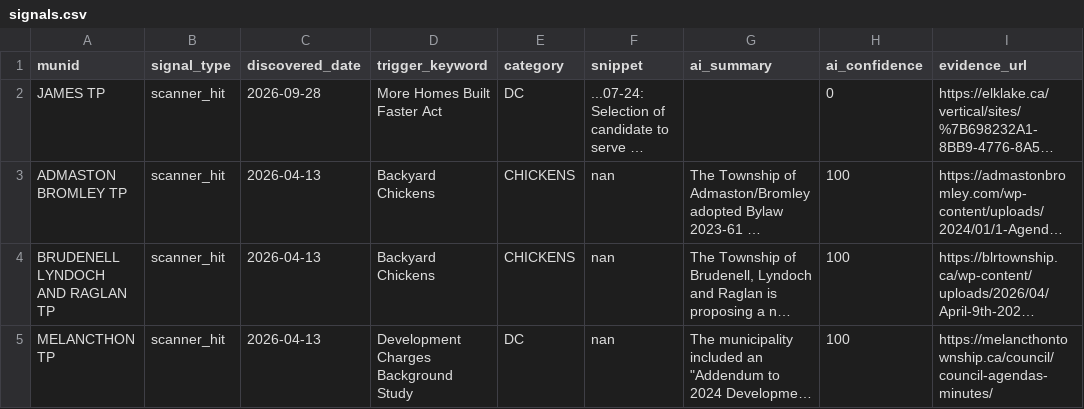
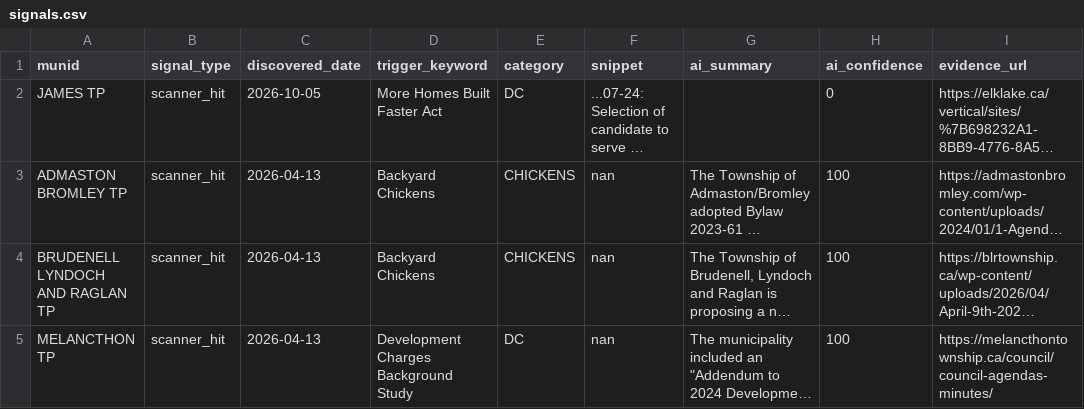
Before and after one commit to BLeFort2025/county-bylaw-maps, a CSV file: signals/signals.csv, drawn as a sheet; long unchanged cells end in …; the diff names each change by its address in the sheet, - before the commit and + after, or states it on an @@ line.

Commit message:
auto: weekly intelligence scan results

```diff
--- a/signals/signals.csv
+++ b/signals/signals.csv
-C2 (discovered_date): 2026-09-28
+C2 (discovered_date): 2026-10-05
```
